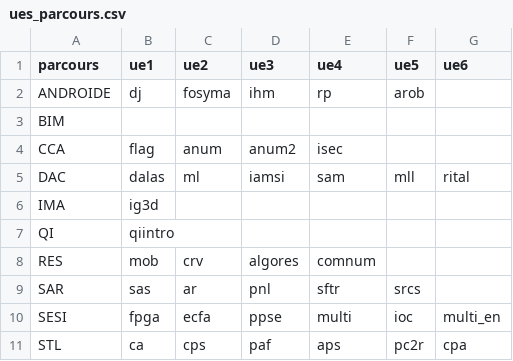
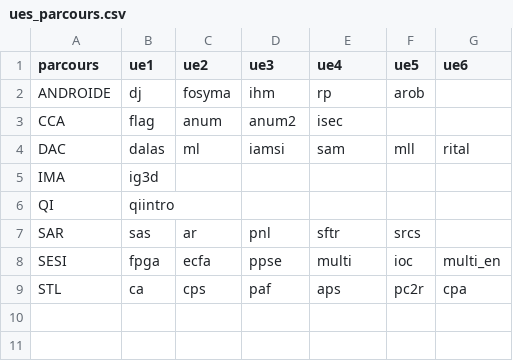
Before and after one commit to cmla16/PROJET_ANDROIDE, a CSV file: data/ues_parcours.csv, drawn as a sheet; the diff names each change by its address in the sheet, - before the commit and + after, or states it on an @@ line.

```diff
--- a/data/ues_parcours.csv
+++ b/data/ues_parcours.csv
-row 3: BIM
-row 8: RES | mob | crv | algores | comnum
```
Also changed, not shown: 6 other files.
